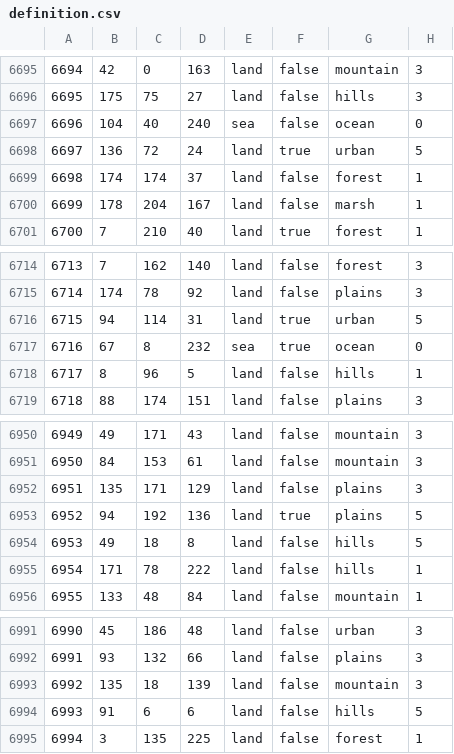
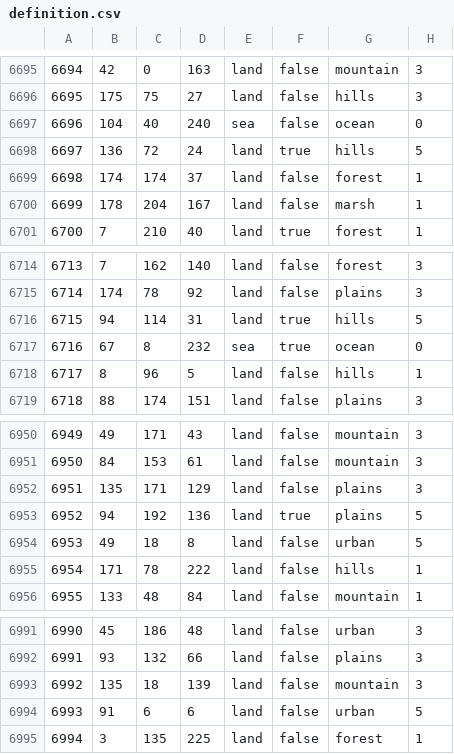
Before and after one commit to SoM-Team/Sons-of-Mobius, a CSV file: map/definition.csv, drawn as a sheet; only a part is shown, gaps mark what is left out.

```diff
--- a/map/definition.csv
+++ b/map/definition.csv
@@ -6697,3 +6697,3 @@
 6696;104;40;240;sea;false;ocean;0
-6697;136;72;24;land;true;urban;5
+6697;136;72;24;land;true;hills;5
 6698;174;174;37;land;false;forest;1
@@ -6715,3 +6715,3 @@
 6714;174;78;92;land;false;plains;3
-6715;94;114;31;land;true;urban;5
+6715;94;114;31;land;true;hills;5
 6716;67;8;232;sea;true;ocean;0
@@ -6953,3 +6953,3 @@
 6952;94;192;136;land;true;plains;5
-6953;49;18;8;land;false;hills;5
+6953;49;18;8;land;false;urban;5
 6954;171;78;222;land;false;hills;1
@@ -6993,3 +6993,3 @@
 6992;135;18;139;land;false;mountain;3
-6993;91;6;6;land;false;hills;5
+6993;91;6;6;land;false;urban;5
 6994;3;135;225;land;false;forest;1
```
Also changed, not shown: 17 other files.
